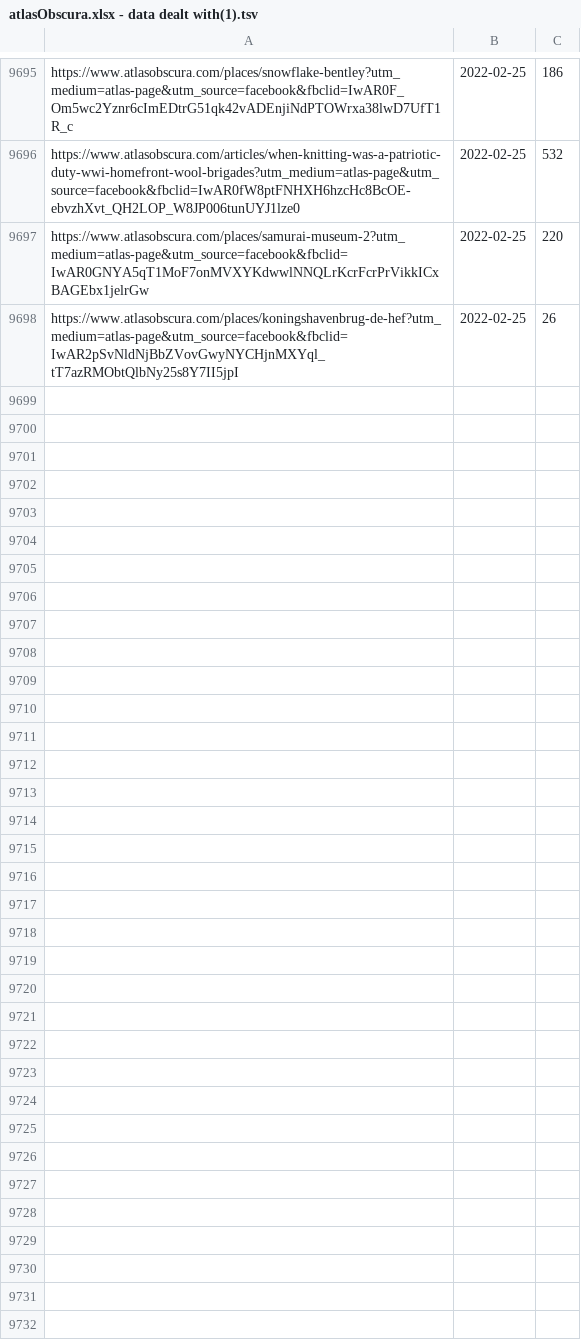
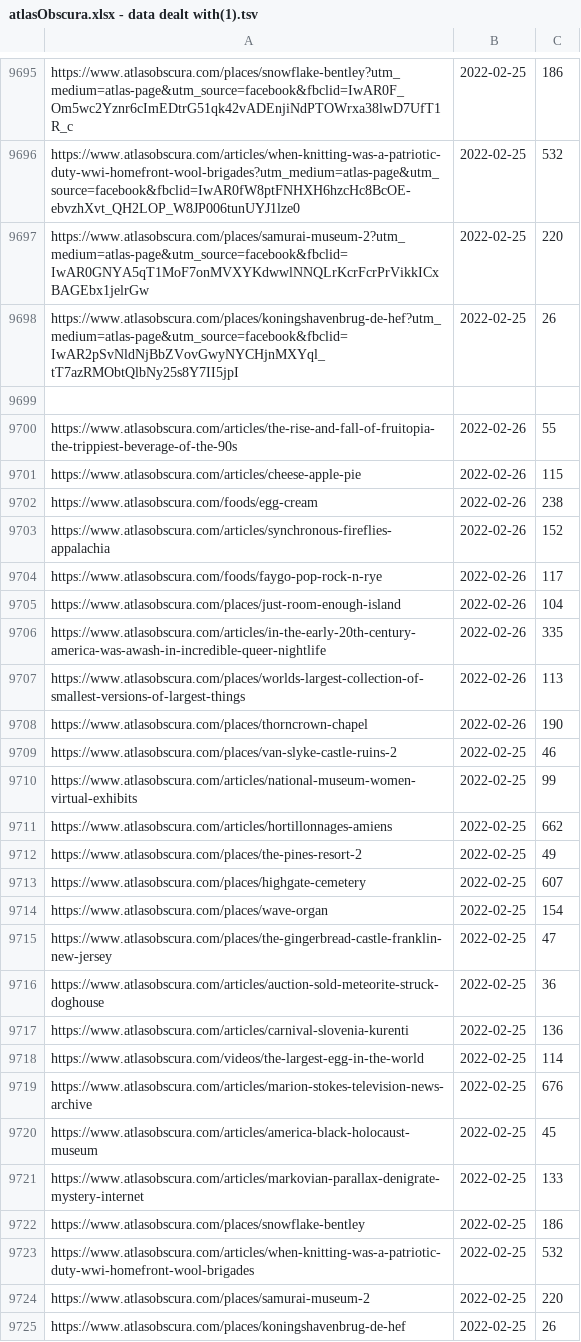
Before and after one commit to Hbunce1561/Timely, a TSV file: atlasObscura.xlsx - data dealt with(1).tsv, drawn as a sheet; only a part is shown, gaps mark what is left out; the diff names each change by its address in the sheet, - before the commit and + after, or states it on an @@ line.

Commit message:
updated file

```diff
--- a/atlasObscura.xlsx - data dealt with(1).tsv
+++ b/atlasObscura.xlsx - data dealt with(1).tsv
+row 9699: (empty)
+row 9700: https://www.atlasobscura.com/articles/the-rise-and-fall-of-fruitopia-the-trippiest-beverage-of-the-90s | 2022-02-26 | 55
+row 9701: https://www.atlasobscura.com/articles/cheese-apple-pie | 2022-02-26 | 115
+row 9702: https://www.atlasobscura.com/foods/egg-cream | 2022-02-26 | 238
+row 9703: https://www.atlasobscura.com/articles/synchronous-fireflies-appalachia | 2022-02-26 | 152
+row 9704: https://www.atlasobscura.com/foods/faygo-pop-rock-n-rye | 2022-02-26 | 117
+row 9705: https://www.atlasobscura.com/places/just-room-enough-island | 2022-02-26 | 104
+row 9706: https://www.atlasobscura.com/articles/in-the-early-20th-century-america-was-awash-in-incredible-queer-nightlife | 2022-02-26 | 335
+row 9707: https://www.atlasobscura.com/places/worlds-largest-collection-of-smallest-versions-of-largest-things | 2022-02-26 | 113
+row 9708: https://www.atlasobscura.com/places/thorncrown-chapel | 2022-02-26 | 190
+row 9709: https://www.atlasobscura.com/places/van-slyke-castle-ruins-2 | 2022-02-25 | 46
+row 9710: https://www.atlasobscura.com/articles/national-museum-women-virtual-exhibits | 2022-02-25 | 99
+row 9711: https://www.atlasobscura.com/articles/hortillonnages-amiens | 2022-02-25 | 662
+row 9712: https://www.atlasobscura.com/places/the-pines-resort-2 | 2022-02-25 | 49
+row 9713: https://www.atlasobscura.com/places/highgate-cemetery | 2022-02-25 | 607
+row 9714: https://www.atlasobscura.com/places/wave-organ | 2022-02-25 | 154
+row 9715: https://www.atlasobscura.com/places/the-gingerbread-castle-franklin-new-jersey | 2022-02-25 | 47
+row 9716: https://www.atlasobscura.com/articles/auction-sold-meteorite-struck-doghouse | 2022-02-25 | 36
+row 9717: https://www.atlasobscura.com/articles/carnival-slovenia-kurenti | 2022-02-25 | 136
+row 9718: https://www.atlasobscura.com/videos/the-largest-egg-in-the-world | 2022-02-25 | 114
+row 9719: https://www.atlasobscura.com/articles/marion-stokes-television-news-archive | 2022-02-25 | 676
+row 9720: https://www.atlasobscura.com/articles/america-black-holocaust-museum | 2022-02-25 | 45
+row 9721: https://www.atlasobscura.com/articles/markovian-parallax-denigrate-mystery-internet | 2022-02-25 | 133
+row 9722: https://www.atlasobscura.com/places/snowflake-bentley | 2022-02-25 | 186
+row 9723: https://www.atlasobscura.com/articles/when-knitting-was-a-patriotic-duty-wwi-homefront-wool-brigades | 2022-02-25 | 532
+row 9724: https://www.atlasobscura.com/places/samurai-museum-2 | 2022-02-25 | 220
+row 9725: https://www.atlasobscura.com/places/koningshavenbrug-de-hef | 2022-02-25 | 26
```
